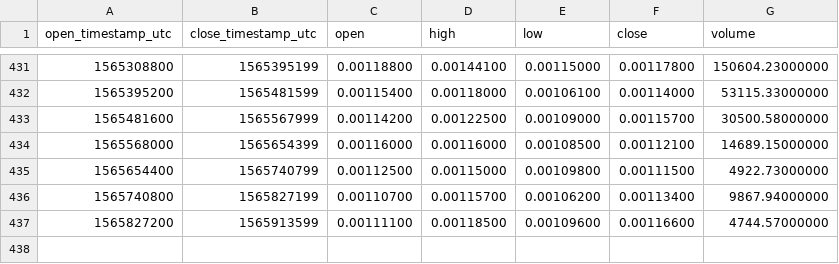
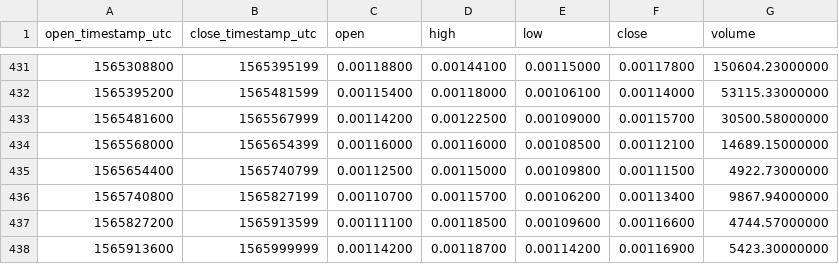
Before and after one commit to cryptobigbro/binance-NXSETH, a CSV file: binance-NXSETH-1d.csv, drawn as a sheet; only a part is shown, gaps mark what is left out.

```diff
--- a/binance-NXSETH-1d.csv
+++ b/binance-NXSETH-1d.csv
@@ -437 +437,2 @@ open_timestamp_utc,close_timestamp_utc,open,high,low,close,volume
 1565827200,1565913599,0.00111100,0.00118500,0.00109600,0.00116600,4744.57000000
+1565913600,1565999999,0.00114200,0.00118700,0.00114200,0.00116900,5423.30000000
```
Also changed, not shown: binance-NXSETH-1h.csv.
